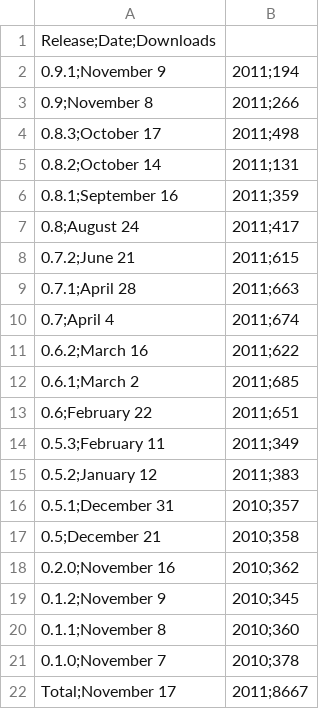
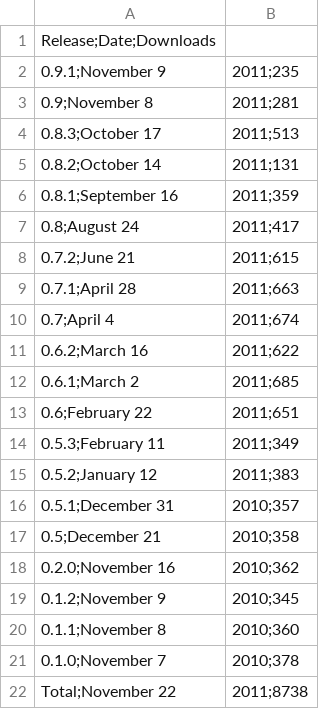
Before and after one commit to prody/ProDy, a CSV file: doc/_static/pypi_statistics.csv, drawn as a sheet.

```diff
--- a/doc/_static/pypi_statistics.csv
+++ b/doc/_static/pypi_statistics.csv
@@ -1,5 +1,5 @@
 Release;Date;Downloads
-0.9.1;November  9, 2011;194
-0.9;November  8, 2011;266
-0.8.3;October 17, 2011;498
+0.9.1;November  9, 2011;235
+0.9;November  8, 2011;281
+0.8.3;October 17, 2011;513
 0.8.2;October 14, 2011;131
@@ -21,2 +21,2 @@ Release;Date;Downloads
 0.1.0;November  7, 2010;378
-Total;November 17, 2011;8667
+Total;November 22, 2011;8738
```
Also changed, not shown: doc/_static/pypi_downloads.csv, 3 other files.
